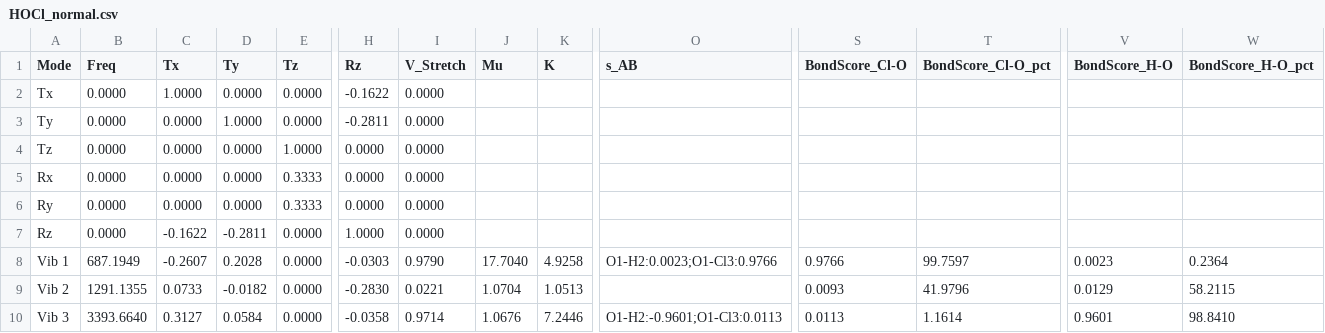
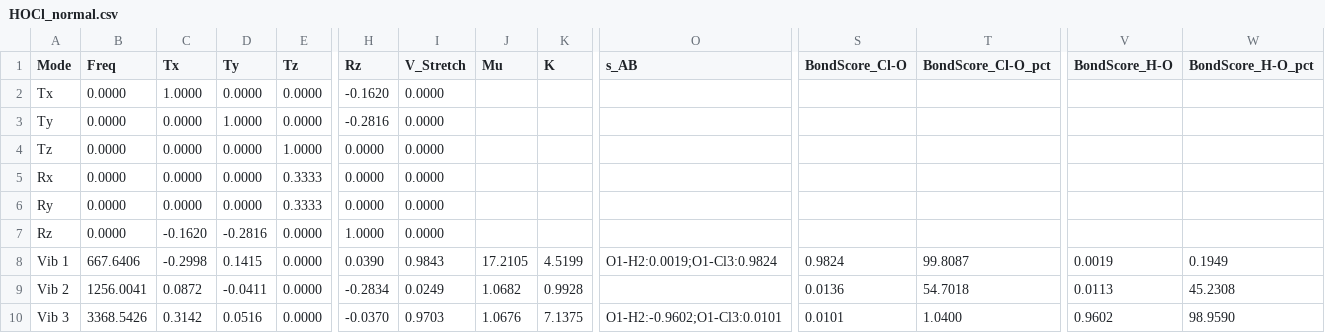
Before and after one commit to Chitiphat-Auvichien/scoring-functions, a CSV file: data/results/HOCl_normal.csv, drawn as a sheet; only a part is shown, gaps mark what is left out; the diff names each change by its address in the sheet, - before the commit and + after, or states it on an @@ line.

```diff
--- a/data/results/HOCl_normal.csv
+++ b/data/results/HOCl_normal.csv
-H2 (Rz): -0.1622
+H2 (Rz): -0.1620
-H3 (Rz): -0.2811
+H3 (Rz): -0.2816
-C7 (Tx): -0.1622
+C7 (Tx): -0.1620
-D7 (Ty): -0.2811
+D7 (Ty): -0.2816
-B8 (Freq): 687.1949
+B8 (Freq): 667.6406
-C8 (Tx): -0.2607
+C8 (Tx): -0.2998
-D8 (Ty): 0.2028
+D8 (Ty): 0.1415
-H8 (Rz): -0.0303
+H8 (Rz): 0.0390
-I8 (V_Stretch): 0.9790
+I8 (V_Stretch): 0.9843
-J8 (Mu): 17.7040
+J8 (Mu): 17.2105
-K8 (K): 4.9258
+K8 (K): 4.5199
-O8 (s_AB): O1-H2:0.0023;O1-Cl3:0.9766
+O8 (s_AB): O1-H2:0.0019;O1-Cl3:0.9824
-S8 (BondScore_Cl-O): 0.9766
+S8 (BondScore_Cl-O): 0.9824
-T8 (BondScore_Cl-O_pct): 99.7597
+T8 (BondScore_Cl-O_pct): 99.8087
-V8 (BondScore_H-O): 0.0023
+V8 (BondScore_H-O): 0.0019
-W8 (BondScore_H-O_pct): 0.2364
+W8 (BondScore_H-O_pct): 0.1949
-B9 (Freq): 1291.1355
+B9 (Freq): 1256.0041
-C9 (Tx): 0.0733
+C9 (Tx): 0.0872
-D9 (Ty): -0.0182
+D9 (Ty): -0.0411
-H9 (Rz): -0.2830
+H9 (Rz): -0.2834
-I9 (V_Stretch): 0.0221
+I9 (V_Stretch): 0.0249
-J9 (Mu): 1.0704
+J9 (Mu): 1.0682
-K9 (K): 1.0513
+K9 (K): 0.9928
-S9 (BondScore_Cl-O): 0.0093
+S9 (BondScore_Cl-O): 0.0136
-T9 (BondScore_Cl-O_pct): 41.9796
+T9 (BondScore_Cl-O_pct): 54.7018
-V9 (BondScore_H-O): 0.0129
+V9 (BondScore_H-O): 0.0113
-W9 (BondScore_H-O_pct): 58.2115
+W9 (BondScore_H-O_pct): 45.2308
-B10 (Freq): 3393.6640
+B10 (Freq): 3368.5426
-C10 (Tx): 0.3127
+C10 (Tx): 0.3142
-D10 (Ty): 0.0584
+D10 (Ty): 0.0516
-H10 (Rz): -0.0358
+H10 (Rz): -0.0370
-I10 (V_Stretch): 0.9714
+I10 (V_Stretch): 0.9703
-K10 (K): 7.2446
+K10 (K): 7.1375
-O10 (s_AB): O1-H2:-0.9601;O1-Cl3:0.0113
+O10 (s_AB): O1-H2:-0.9602;O1-Cl3:0.0101
-S10 (BondScore_Cl-O): 0.0113
+S10 (BondScore_Cl-O): 0.0101
-T10 (BondScore_Cl-O_pct): 1.1614
+T10 (BondScore_Cl-O_pct): 1.0400
-V10 (BondScore_H-O): 0.9601
+V10 (BondScore_H-O): 0.9602
-W10 (BondScore_H-O_pct): 98.8410
+W10 (BondScore_H-O_pct): 98.9590
```
Also changed, not shown: data/results/C10H8_full_ped_table.csv, data/results/C10H8_normal.csv, 37 other files.
